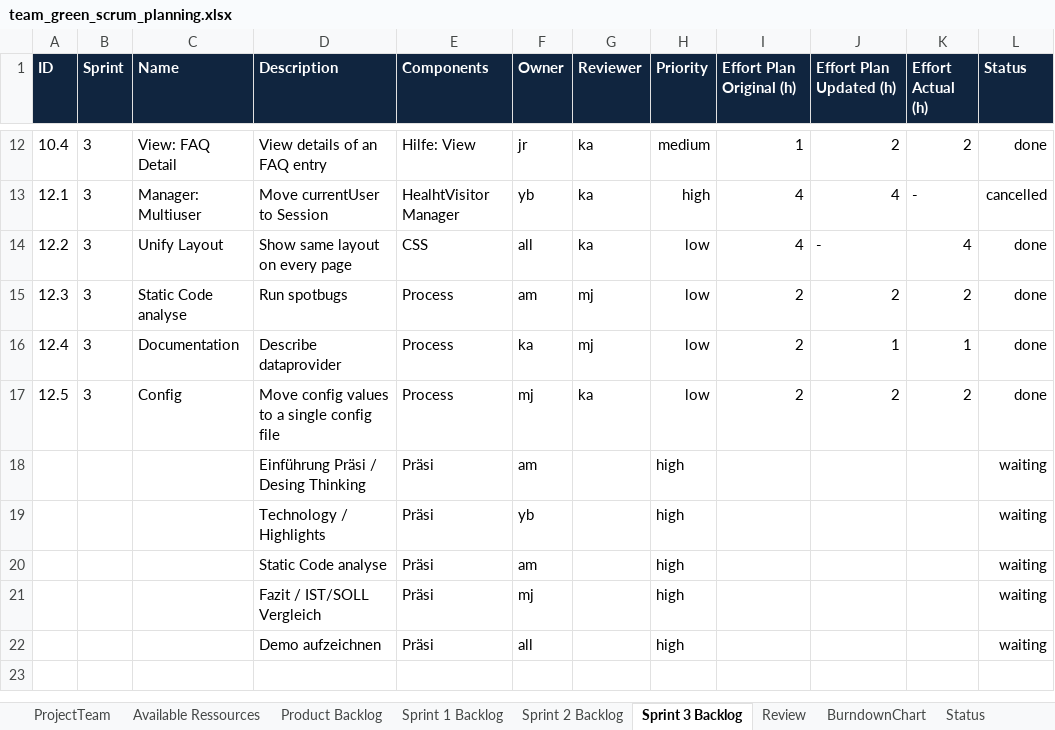
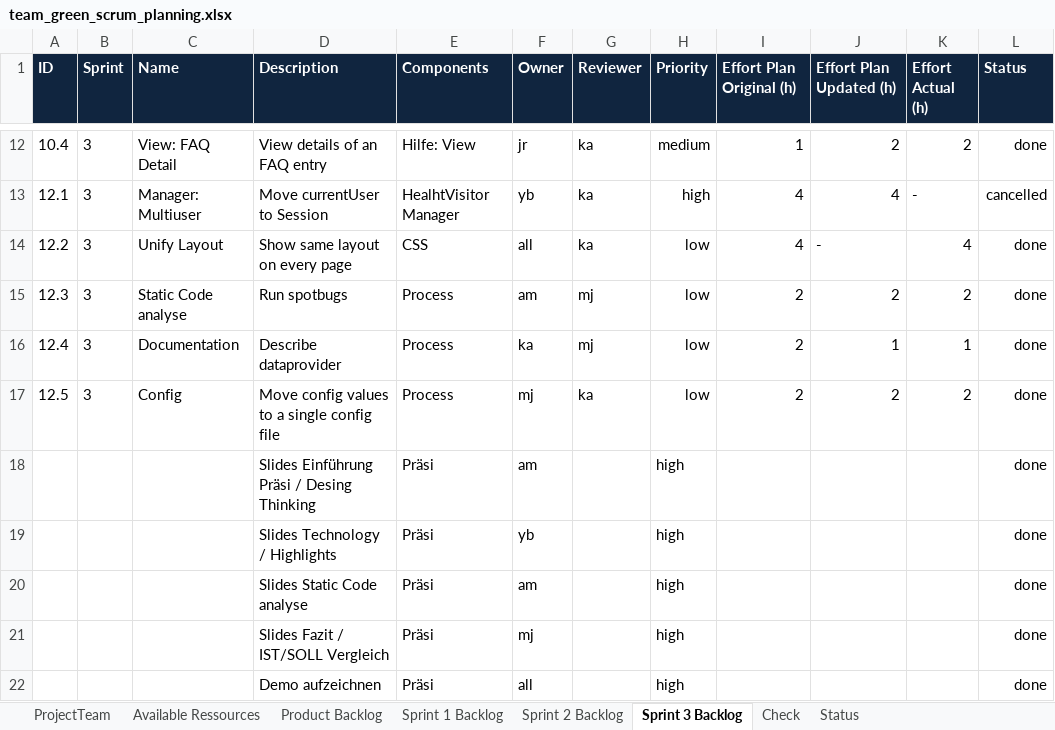
Before and after one commit to moera1/ch.bfh.bti7081.s2020.green, an Excel workbook: doc/task06/team_green_scrum_planning.xlsx, sheet Sprint 3 Backlog, drawn as a sheet; only a part is shown, gaps mark what is left out; values as stored, in another font and other column widths than the file's, no borders; the diff names each change by its address in the sheet, - before the commit and + after, or states it on an @@ line.

Commit message:
update scrum planning sheet

```diff
--- a/doc/task06/team_green_scrum_planning.xlsx (sheet Sprint 3 Backlog)
+++ b/doc/task06/team_green_scrum_planning.xlsx (sheet Sprint 3 Backlog)
-sheet tab: Review
+sheet tab: Check
-sheet tab: BurndownChart
-D18 (Description): Einführung Präsi / Desing Thinking
+D18 (Description): Slides Einführung Präsi / Desing Thinking
-L18:L22 (Status): waiting
+L18:L22 (Status): done
-D19 (Description): Technology / Highlights
+D19 (Description): Slides Technology / Highlights
-D20 (Description): Static Code analyse
+D20 (Description): Slides Static Code analyse
-D21 (Description): Fazit / IST/SOLL Vergleich
+D21 (Description): Slides Fazit / IST/SOLL Vergleich
```
Also changed, not shown: sheet Sprint 1 Backlog, sheet Sprint 2 Backlog, formulas that keep their value.
